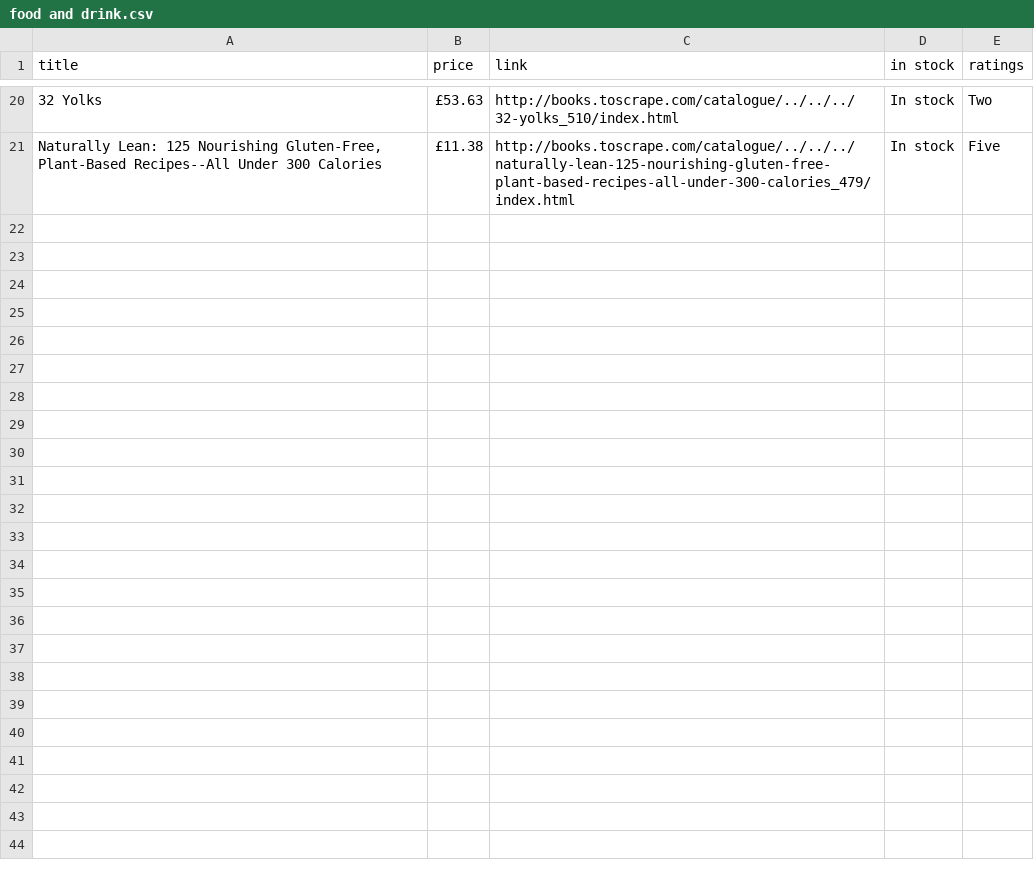
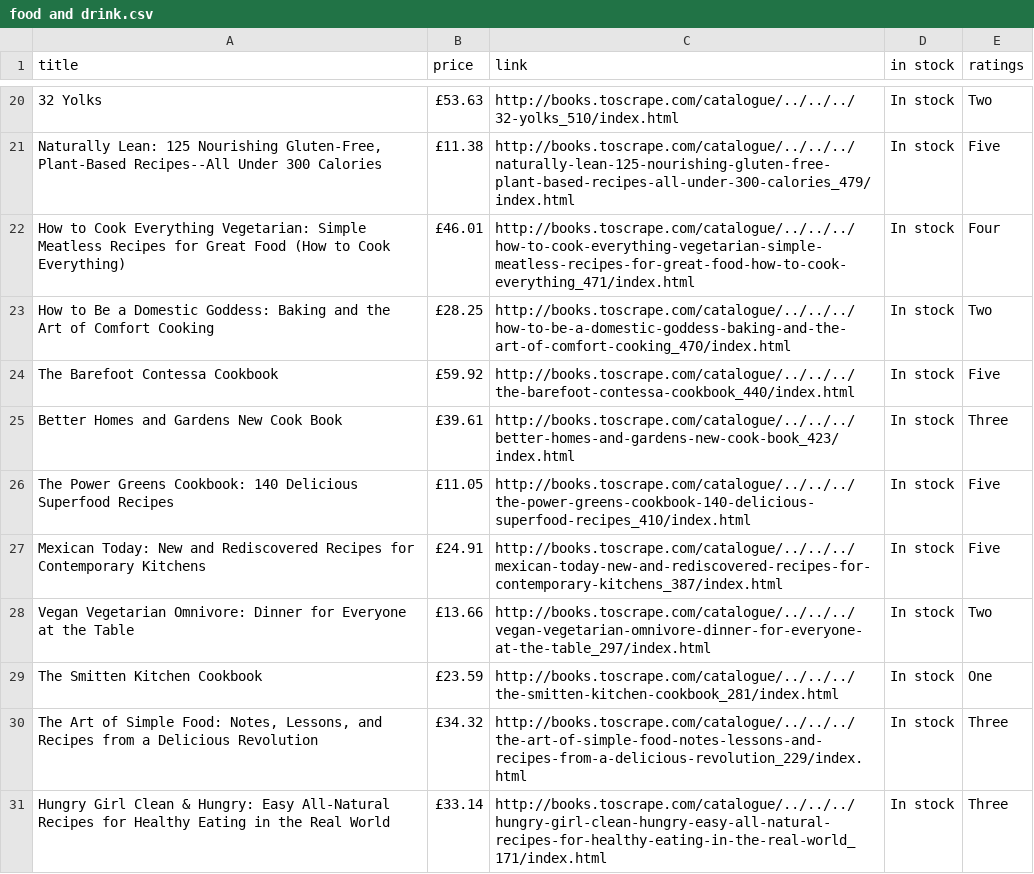
Before and after one commit to Sandy2080/Books-Online, a CSV file: categories/food and drink.csv, drawn as a sheet; only a part is shown, gaps mark what is left out; the diff names each change by its address in the sheet, - before the commit and + after, or states it on an @@ line.

```diff
--- a/categories/food and drink.csv
+++ b/categories/food and drink.csv
+row 22: How to Cook Everything Vegetarian: Simple Meatless Recipes for Great Food (How to Cook Everything) | £46.01 | http://books.toscrape.com/catalogue/../../../how-to-cook-everything-vegetarian-simple-meatless-recipes-for-great-food-how-to-cook-everything_471/index.html | In stock | Four
+row 23: How to Be a Domestic Goddess: Baking and the Art of Comfort Cooking | £28.25 | http://books.toscrape.com/catalogue/../../../how-to-be-a-domestic-goddess-baking-and-the-art-of-comfort-cooking_470/index.html | In stock | Two
+row 24: The Barefoot Contessa Cookbook | £59.92 | http://books.toscrape.com/catalogue/../../../the-barefoot-contessa-cookbook_440/index.html | In stock | Five
+row 25: Better Homes and Gardens New Cook Book | £39.61 | http://books.toscrape.com/catalogue/../../../better-homes-and-gardens-new-cook-book_423/index.html | In stock | Three
+row 26: The Power Greens Cookbook: 140 Delicious Superfood Recipes | £11.05 | http://books.toscrape.com/catalogue/../../../the-power-greens-cookbook-140-delicious-superfood-recipes_410/index.html | In stock | Five
+row 27: Mexican Today: New and Rediscovered Recipes for Contemporary Kitchens | £24.91 | http://books.toscrape.com/catalogue/../../../mexican-today-new-and-rediscovered-recipes-for-contemporary-kitchens_387/index.html | In stock | Five
+row 28: Vegan Vegetarian Omnivore: Dinner for Everyone at the Table | £13.66 | http://books.toscrape.com/catalogue/../../../vegan-vegetarian-omnivore-dinner-for-everyone-at-the-table_297/index.html | In stock | Two
+row 29: The Smitten Kitchen Cookbook | £23.59 | http://books.toscrape.com/catalogue/../../../the-smitten-kitchen-cookbook_281/index.html | In stock | One
+row 30: The Art of Simple Food: Notes, Lessons, and Recipes from a Delicious Revolution | £34.32 | http://books.toscrape.com/catalogue/../../../the-art-of-simple-food-notes-lessons-and-recipes-from-a-delicious-revolution_229/index.html | In stock | Three
+row 31: Hungry Girl Clean & Hungry: Easy All-Natural Recipes for Healthy Eating in the Real World | £33.14 | http://books.toscrape.com/catalogue/../../../hungry-girl-clean-hungry-easy-all-natural-recipes-for-healthy-eating-in-the-real-world_171/index.html | In stock | Three
```
Also changed, not shown: categories/books.csv, categories/mystery.csv, 13 other files.
